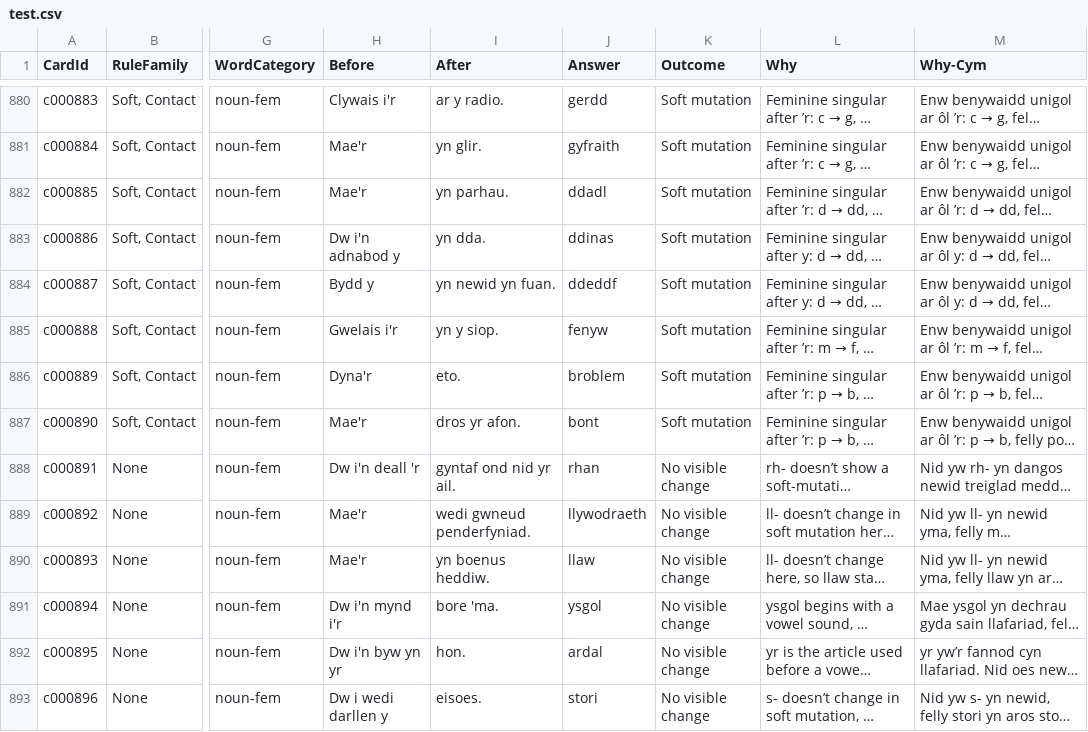
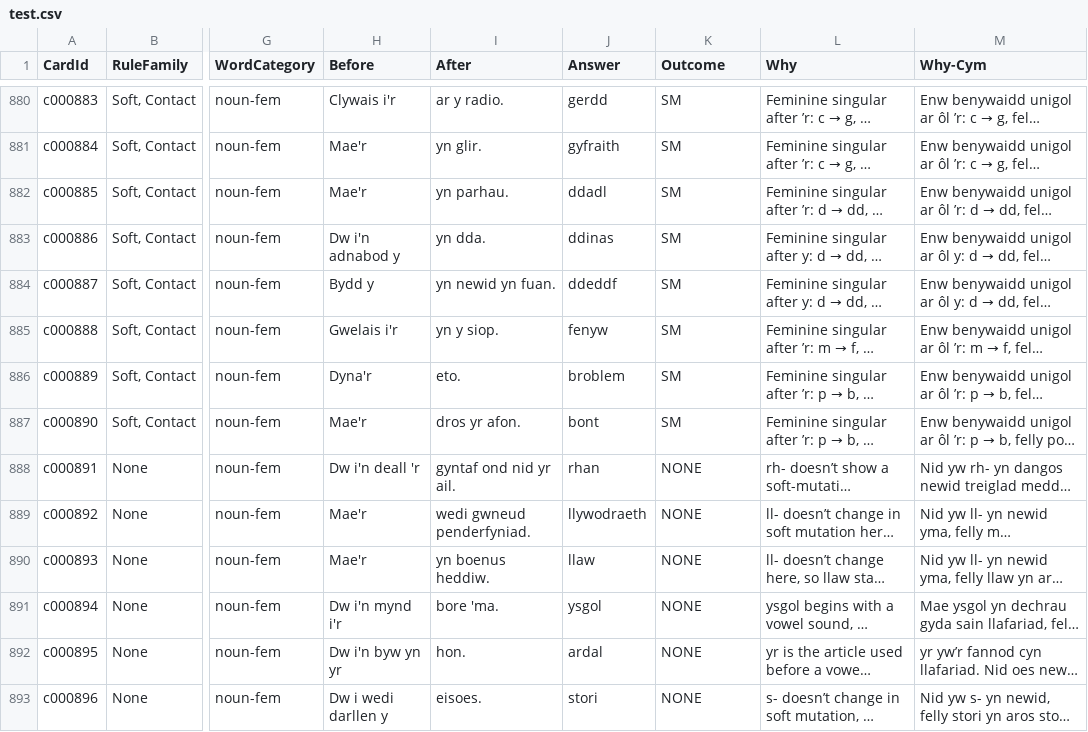
Before and after one commit to katyjohannab/welsh-mutation-trainer, a CSV file: data/test.csv, drawn as a sheet; only a part is shown, gaps mark what is left out; long unchanged cells end in …; the diff covers the shown part only; the diff names each change by its address in the sheet, - before the commit and + after, or states it on an @@ line.

```diff
--- a/data/test.csv
+++ b/data/test.csv
-K880:K887 (Outcome): Soft mutation
+K880:K887 (Outcome): SM
-K888:K893 (Outcome): No visible change
+K888:K893 (Outcome): NONE
```
Also changed, not shown: 41 edited cells elsewhere in this file.
